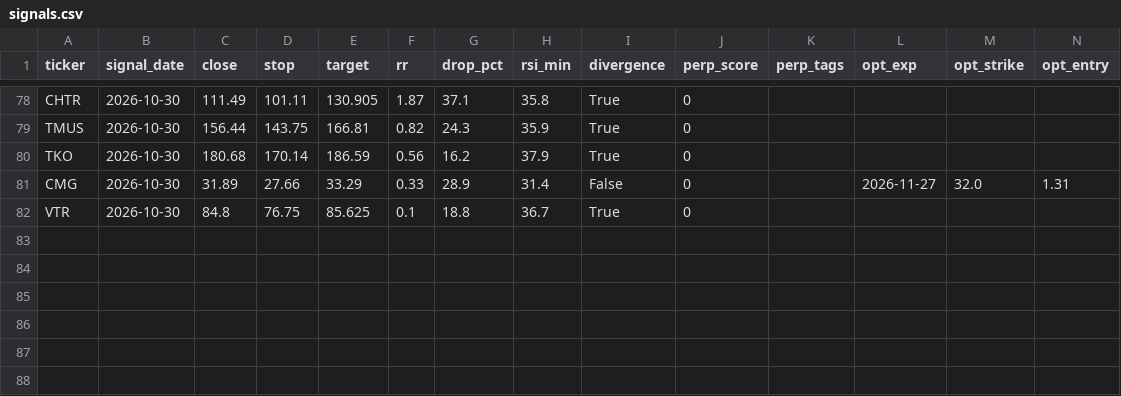
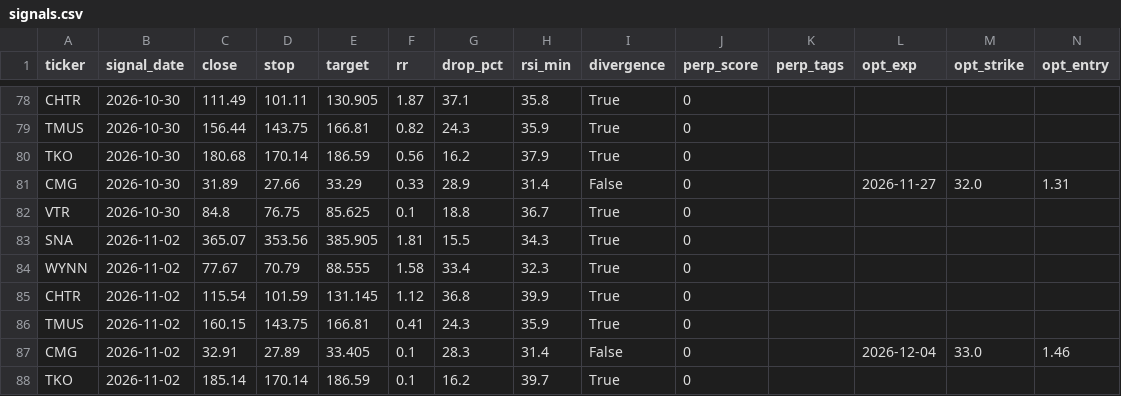
Before and after one commit to asrarabha8-cmyk/macdscanner, a CSV file: logs/bottom/signals.csv, drawn as a sheet; only a part is shown, gaps mark what is left out.

Commit message:
bottom + perp snapshot 2026-11-03

```diff
--- a/logs/bottom/signals.csv
+++ b/logs/bottom/signals.csv
@@ -82 +82,7 @@ CMG,2026-10-30,31.89,27.66,33.29,0.33,28.9,31.4,False,0,,2026-11-27,32.0,1.31
 VTR,2026-10-30,84.8,76.75,85.625,0.1,18.8,36.7,True,0,,,,
+SNA,2026-11-02,365.07,353.56,385.905,1.81,15.5,34.3,True,0,,,,
+WYNN,2026-11-02,77.67,70.79,88.555,1.58,33.4,32.3,True,0,,,,
+CHTR,2026-11-02,115.54,101.59,131.145,1.12,36.8,39.9,True,0,,,,
+TMUS,2026-11-02,160.15,143.75,166.81,0.41,24.3,35.9,True,0,,,,
+CMG,2026-11-02,32.91,27.89,33.405,0.1,28.3,31.4,False,0,,2026-12-04,33.0,1.46
+TKO,2026-11-02,185.14,170.14,186.59,0.1,16.2,39.7,True,0,,,,
```
Also changed, not shown: 2 other files.
